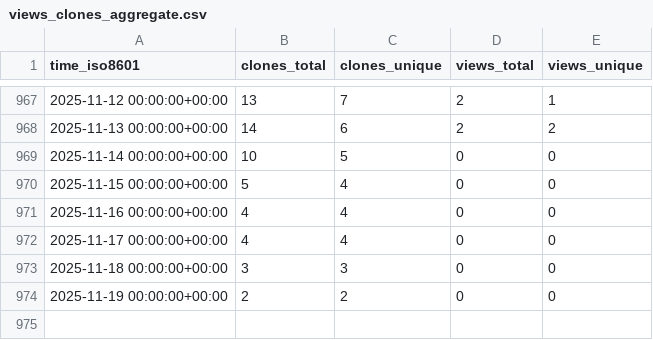
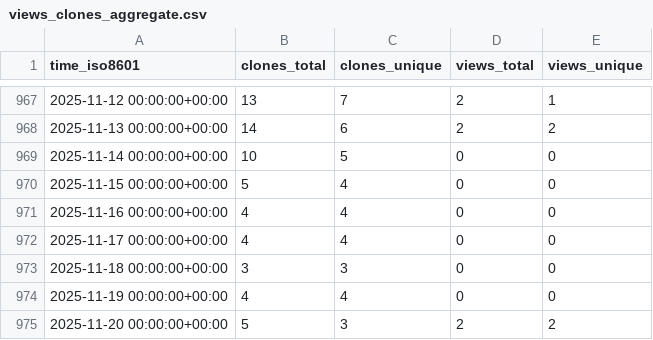
Before and after one commit to ctessum-claude/EarthSciMLBase.jl, a CSV file: EarthSciML/EarthSciMLBase.jl/ghrs-data/views_clones_aggregate.csv, drawn as a sheet; only a part is shown, gaps mark what is left out.

```diff
--- a/EarthSciML/EarthSciMLBase.jl/ghrs-data/views_clones_aggregate.csv
+++ b/EarthSciML/EarthSciMLBase.jl/ghrs-data/views_clones_aggregate.csv
@@ -973,2 +973,3 @@ time_iso8601,clones_total,clones_unique,views_total,views_unique
 2025-11-18 00:00:00+00:00,3,3,0,0
-2025-11-19 00:00:00+00:00,2,2,0,0
+2025-11-19 00:00:00+00:00,4,4,0,0
+2025-11-20 00:00:00+00:00,5,3,2,2
```
Also changed, not shown: 1 other file.
